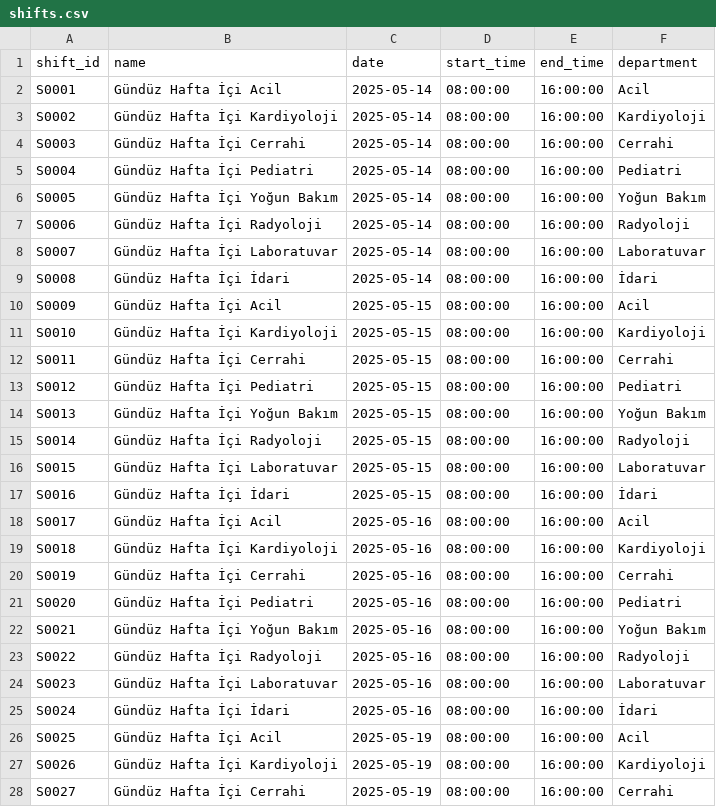
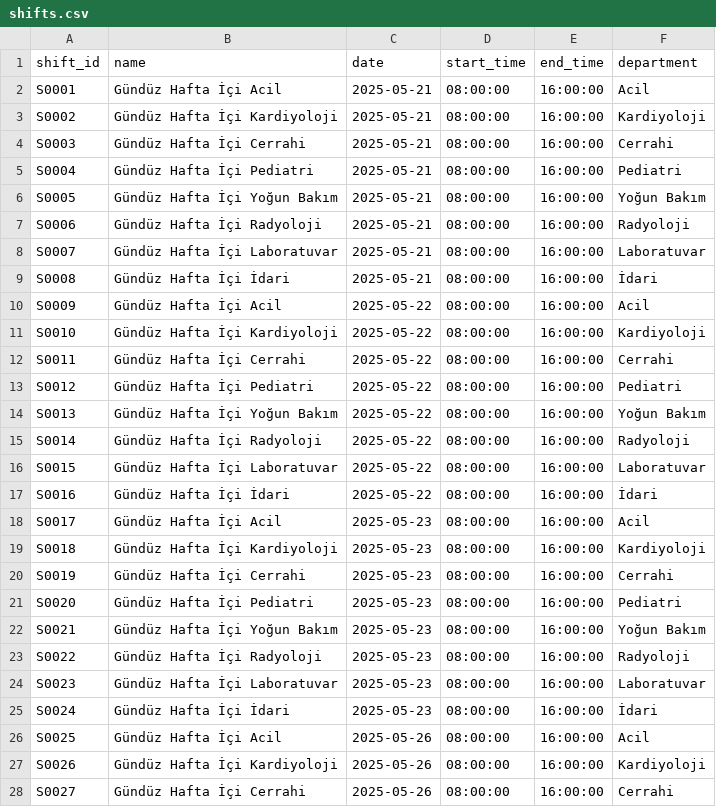
Before and after one commit to UygarYildiz/n8n-Scheduler, a CSV file: synthetic_data/shifts.csv, drawn as a sheet; only a part is shown; the diff covers the shown part only.

```diff
--- a/synthetic_data/shifts.csv
+++ b/synthetic_data/shifts.csv
@@ -1,28 +1,28 @@
 shift_id,name,date,start_time,end_time,department
-S0001,Gündüz Hafta İçi Acil,2025-05-14,08:00:00,16:00:00,Acil
-S0002,Gündüz Hafta İçi Kardiyoloji,2025-05-14,08:00:00,16:00:00,Kardiyoloji
-S0003,Gündüz Hafta İçi Cerrahi,2025-05-14,08:00:00,16:00:00,Cerrahi
-S0004,Gündüz Hafta İçi Pediatri,2025-05-14,08:00:00,16:00:00,Pediatri
-S0005,Gündüz Hafta İçi Yoğun Bakım,2025-05-14,08:00:00,16:00:00,Yoğun Bakım
-S0006,Gündüz Hafta İçi Radyoloji,2025-05-14,08:00:00,16:00:00,Radyoloji
-S0007,Gündüz Hafta İçi Laboratuvar,2025-05-14,08:00:00,16:00:00,Laboratuvar
-S0008,Gündüz Hafta İçi İdari,2025-05-14,08:00:00,16:00:00,İdari
-S0009,Gündüz Hafta İçi Acil,2025-05-15,08:00:00,16:00:00,Acil
-S0010,Gündüz Hafta İçi Kardiyoloji,2025-05-15,08:00:00,16:00:00,Kardiyoloji
-S0011,Gündüz Hafta İçi Cerrahi,2025-05-15,08:00:00,16:00:00,Cerrahi
-S0012,Gündüz Hafta İçi Pediatri,2025-05-15,08:00:00,16:00:00,Pediatri
-S0013,Gündüz Hafta İçi Yoğun Bakım,2025-05-15,08:00:00,16:00:00,Yoğun Bakım
-S0014,Gündüz Hafta İçi Radyoloji,2025-05-15,08:00:00,16:00:00,Radyoloji
-S0015,Gündüz Hafta İçi Laboratuvar,2025-05-15,08:00:00,16:00:00,Laboratuvar
-S0016,Gündüz Hafta İçi İdari,2025-05-15,08:00:00,16:00:00,İdari
-S0017,Gündüz Hafta İçi Acil,2025-05-16,08:00:00,16:00:00,Acil
-S0018,Gündüz Hafta İçi Kardiyoloji,2025-05-16,08:00:00,16:00:00,Kardiyoloji
-S0019,Gündüz Hafta İçi Cerrahi,2025-05-16,08:00:00,16:00:00,Cerrahi
-S0020,Gündüz Hafta İçi Pediatri,2025-05-16,08:00:00,16:00:00,Pediatri
-S0021,Gündüz Hafta İçi Yoğun Bakım,2025-05-16,08:00:00,16:00:00,Yoğun Bakım
-S0022,Gündüz Hafta İçi Radyoloji,2025-05-16,08:00:00,16:00:00,Radyoloji
-S0023,Gündüz Hafta İçi Laboratuvar,2025-05-16,08:00:00,16:00:00,Laboratuvar
-S0024,Gündüz Hafta İçi İdari,2025-05-16,08:00:00,16:00:00,İdari
-S0025,Gündüz Hafta İçi Acil,2025-05-19,08:00:00,16:00:00,Acil
-S0026,Gündüz Hafta İçi Kardiyoloji,2025-05-19,08:00:00,16:00:00,Kardiyoloji
-S0027,Gündüz Hafta İçi Cerrahi,2025-05-19,08:00:00,16:00:00,Cerrahi
+S0001,Gündüz Hafta İçi Acil,2025-05-21,08:00:00,16:00:00,Acil
+S0002,Gündüz Hafta İçi Kardiyoloji,2025-05-21,08:00:00,16:00:00,Kardiyoloji
+S0003,Gündüz Hafta İçi Cerrahi,2025-05-21,08:00:00,16:00:00,Cerrahi
+S0004,Gündüz Hafta İçi Pediatri,2025-05-21,08:00:00,16:00:00,Pediatri
+S0005,Gündüz Hafta İçi Yoğun Bakım,2025-05-21,08:00:00,16:00:00,Yoğun Bakım
+S0006,Gündüz Hafta İçi Radyoloji,2025-05-21,08:00:00,16:00:00,Radyoloji
+S0007,Gündüz Hafta İçi Laboratuvar,2025-05-21,08:00:00,16:00:00,Laboratuvar
+S0008,Gündüz Hafta İçi İdari,2025-05-21,08:00:00,16:00:00,İdari
+S0009,Gündüz Hafta İçi Acil,2025-05-22,08:00:00,16:00:00,Acil
+S0010,Gündüz Hafta İçi Kardiyoloji,2025-05-22,08:00:00,16:00:00,Kardiyoloji
+S0011,Gündüz Hafta İçi Cerrahi,2025-05-22,08:00:00,16:00:00,Cerrahi
+S0012,Gündüz Hafta İçi Pediatri,2025-05-22,08:00:00,16:00:00,Pediatri
+S0013,Gündüz Hafta İçi Yoğun Bakım,2025-05-22,08:00:00,16:00:00,Yoğun Bakım
+S0014,Gündüz Hafta İçi Radyoloji,2025-05-22,08:00:00,16:00:00,Radyoloji
+S0015,Gündüz Hafta İçi Laboratuvar,2025-05-22,08:00:00,16:00:00,Laboratuvar
+S0016,Gündüz Hafta İçi İdari,2025-05-22,08:00:00,16:00:00,İdari
+S0017,Gündüz Hafta İçi Acil,2025-05-23,08:00:00,16:00:00,Acil
+S0018,Gündüz Hafta İçi Kardiyoloji,2025-05-23,08:00:00,16:00:00,Kardiyoloji
+S0019,Gündüz Hafta İçi Cerrahi,2025-05-23,08:00:00,16:00:00,Cerrahi
+S0020,Gündüz Hafta İçi Pediatri,2025-05-23,08:00:00,16:00:00,Pediatri
+S0021,Gündüz Hafta İçi Yoğun Bakım,2025-05-23,08:00:00,16:00:00,Yoğun Bakım
+S0022,Gündüz Hafta İçi Radyoloji,2025-05-23,08:00:00,16:00:00,Radyoloji
+S0023,Gündüz Hafta İçi Laboratuvar,2025-05-23,08:00:00,16:00:00,Laboratuvar
+S0024,Gündüz Hafta İçi İdari,2025-05-23,08:00:00,16:00:00,İdari
+S0025,Gündüz Hafta İçi Acil,2025-05-26,08:00:00,16:00:00,Acil
+S0026,Gündüz Hafta İçi Kardiyoloji,2025-05-26,08:00:00,16:00:00,Kardiyoloji
+S0027,Gündüz Hafta İçi Cerrahi,2025-05-26,08:00:00,16:00:00,Cerrahi
```
Also changed, not shown: 58 edited cells elsewhere in this file, synthetic_data/availability.csv, synthetic_data/employees.csv, 21 other files.
